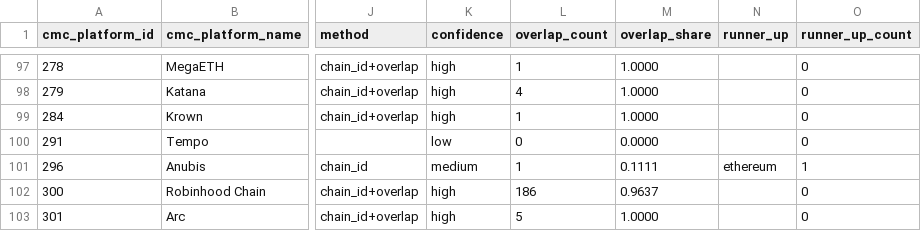
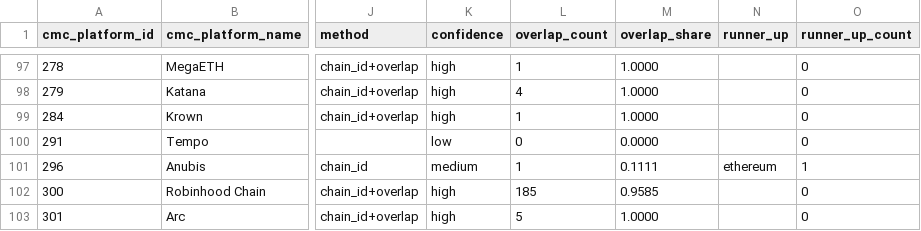
Before and after one commit to sachiew/cg-id-map, a CSV file: data/networks_cmc_cg.csv, drawn as a sheet; only a part is shown, gaps mark what is left out; the diff covers the shown part only; the diff names each change by its address in the sheet, - before the commit and + after, or states it on an @@ line.

```diff
--- a/data/networks_cmc_cg.csv
+++ b/data/networks_cmc_cg.csv
-L102 (overlap_count): 186
+L102 (overlap_count): 185
-M102 (overlap_share): 0.9637
+M102 (overlap_share): 0.9585
```
Also changed, not shown: 20 edited cells elsewhere in this file, data/cmc_to_cg.csv, data/review_queue.csv, 4 other files.
